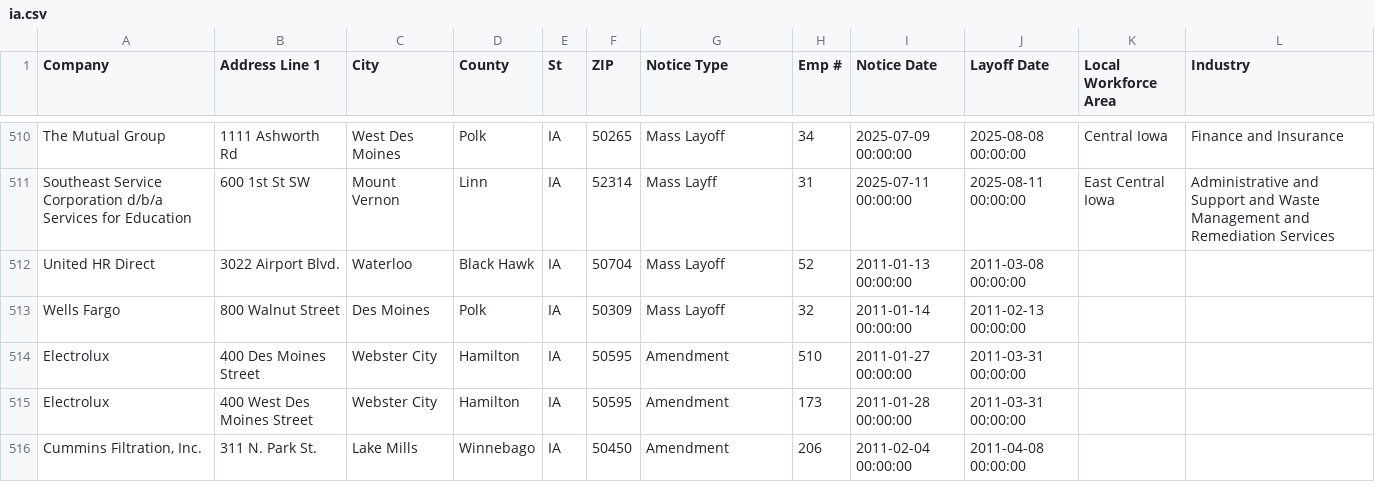
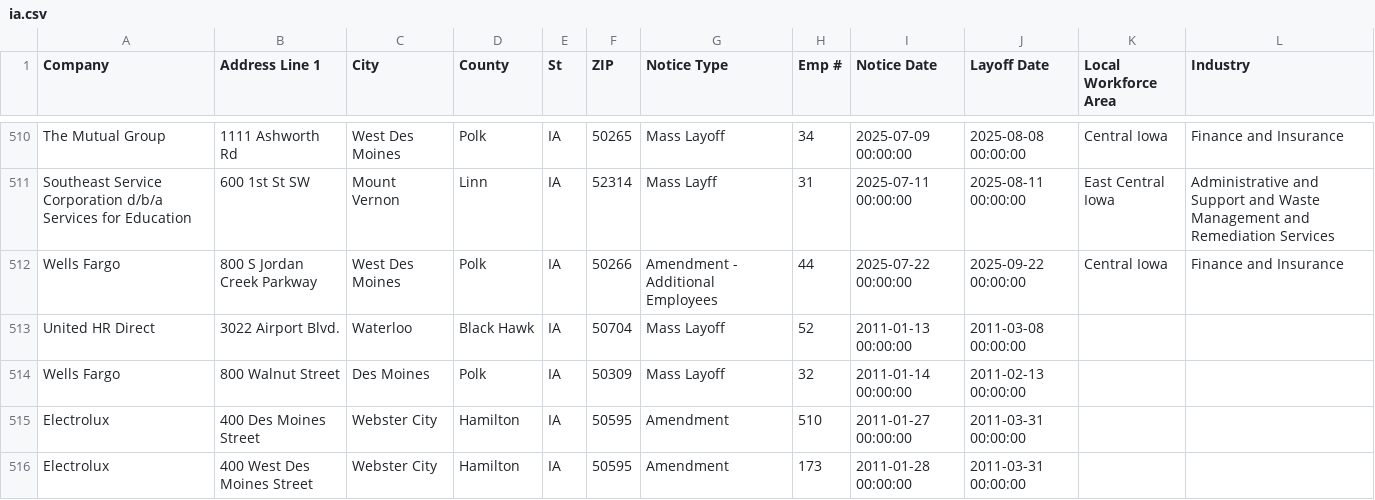
Before and after one commit to rosakettumaki/git-hub-actions-nicar-2025, a CSV file: data/ia.csv, drawn as a sheet; only a part is shown, gaps mark what is left out; the shorter side is filled out with more unchanged rows.

```diff
--- a/data/ia.csv
+++ b/data/ia.csv
@@ -511,2 +511,3 @@ The Mutual Group,1111 Ashworth Rd,West Des Moines,Polk,IA,50265,Mass Layoff,34,2
 Southeast Service Corporation d/b/a Services for Education ,600 1st St SW ,Mount Vernon,Linn,IA,52314,Mass Layff,31,2025-07-11 00:00:00,2025-08-11 00:00:00,East Central Iowa ,Administrative and Support and Waste Management and Remediation Services,,,,,,,,,,,,,,
+Wells Fargo,800 S Jordan Creek Parkway,West Des Moines,Polk,IA,50266,Amendment - Additional Employees,44,2025-07-22 00:00:00,2025-09-22 00:00:00,Central Iowa,Finance and Insurance ,,,,,,,,,,,,,,
 United HR Direct,3022 Airport Blvd.,Waterloo,Black Hawk,IA,50704,Mass Layoff,52,2011-01-13 00:00:00,2011-03-08 00:00:00
```
Also changed, not shown: 1 other file.
